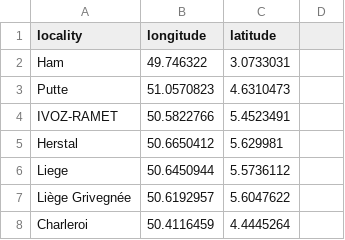
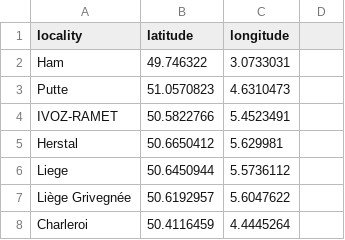
Before and after one commit to nikolaaswillaert/ImmoElizaDataAnalysis, a CSV file: data/longlat.csv, drawn as a sheet; only a part is shown.

```diff
--- a/data/longlat.csv
+++ b/data/longlat.csv
@@ -1,2 +1,2 @@
-locality,longitude,latitude
+locality,latitude,longitude
 Ham,49.746322,3.0733031
```
Also changed, not shown: 5 other files.
